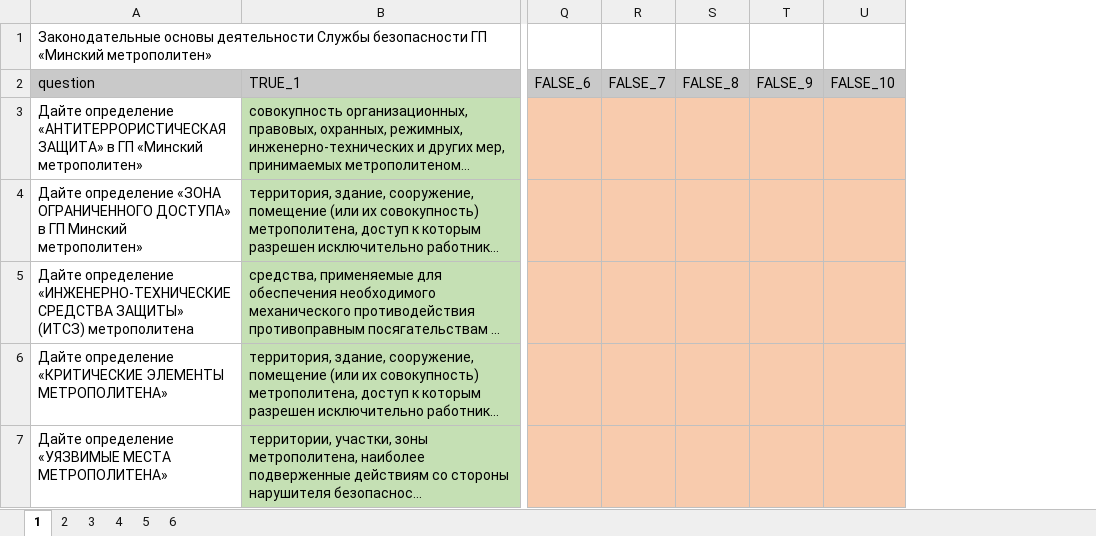
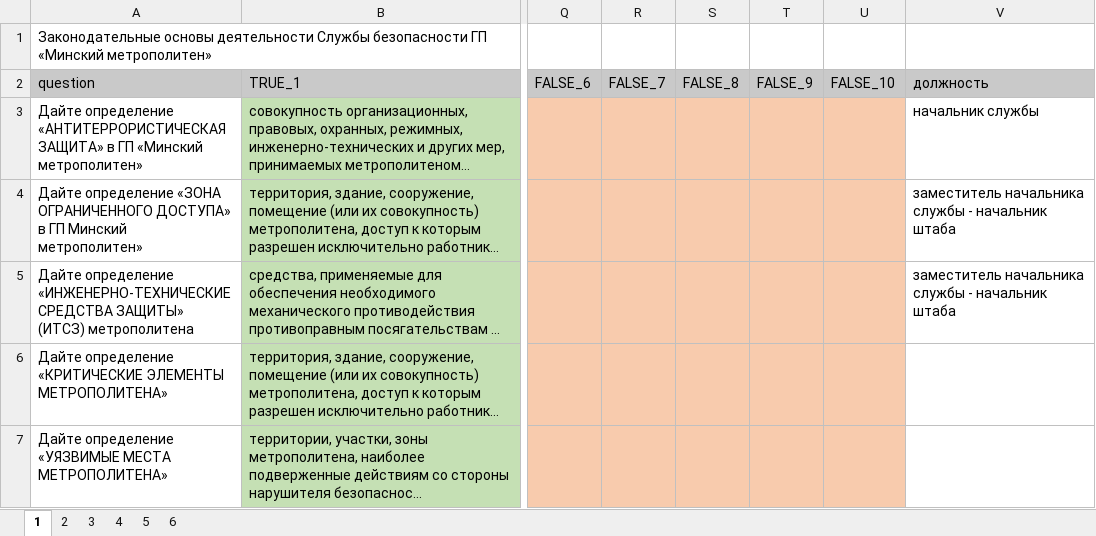
Before and after one commit to ZhekaVasil/metro-security, an Excel workbook: вопросы.xlsx, sheet 1, drawn as a sheet; only a part is shown, gaps mark what is left out; long unchanged cells end in …; values as stored, in another font and other column widths than the file's, no borders; the diff covers the shown part only; the diff names each change by its address in the sheet, - before the commit and + after, or states it on an @@ line.

```diff
--- a/вопросы.xlsx (sheet 1)
+++ b/вопросы.xlsx (sheet 1)
+column V, rows 2-5: должность | начальник службы | заместитель начальника службы - начальник штаба | заместитель начальника службы - начальник штаба
```
Also changed, not shown: 8 edited cells elsewhere in this sheet, 24 other files.
